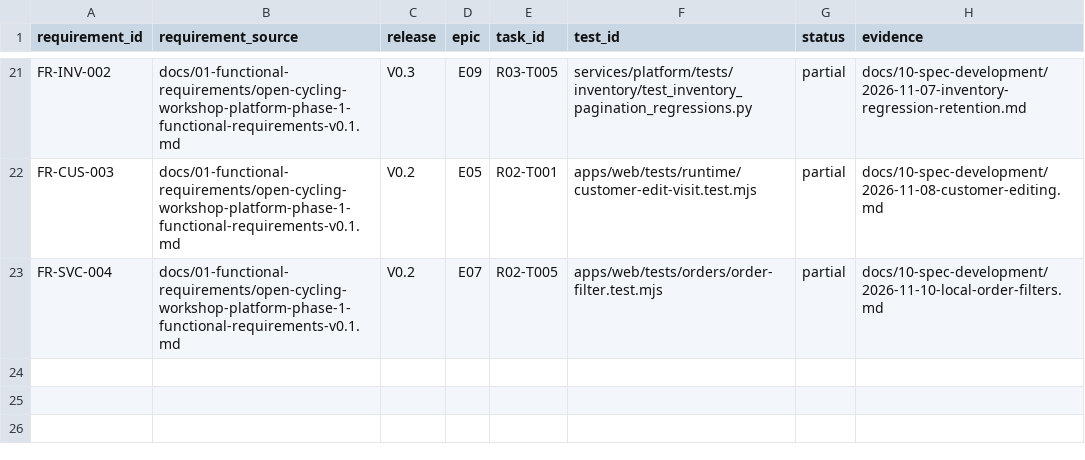
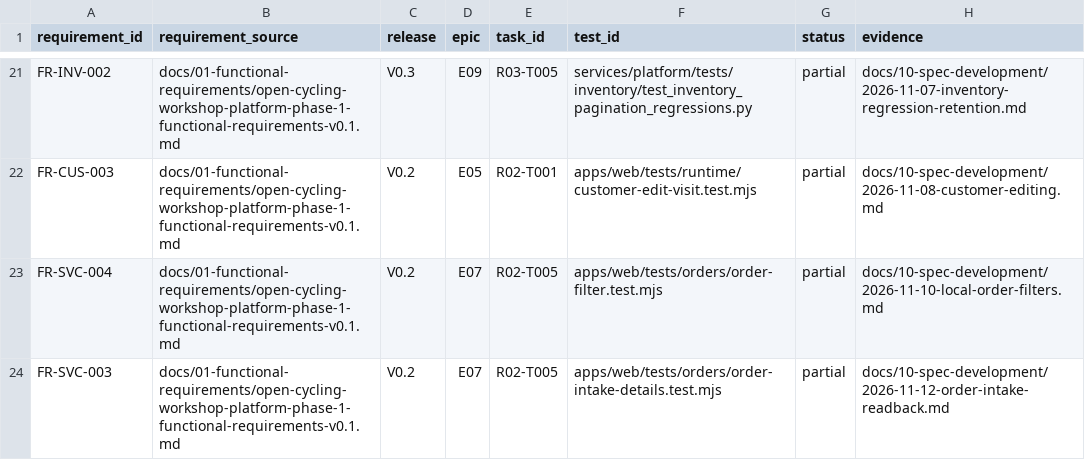
Before and after one commit to IzignaMx/open-cycling-workshop, a CSV file: docs/10-spec-development/traceability.csv, drawn as a sheet; only a part is shown, gaps mark what is left out; the diff names each change by its address in the sheet, - before the commit and + after, or states it on an @@ line.

Commit message:
feat: expose saved order intake details
Signed-off-by: Codex <codex@openai.com>

```diff
--- a/docs/10-spec-development/traceability.csv
+++ b/docs/10-spec-development/traceability.csv
+row 24: FR-SVC-003 | docs/01-functional-requirements/open-cycling-workshop-platform-phase-1-functional-requirements-v0.1.md | V0.2 | E07 | R02-T005 | apps/web/tests/orders/order-intake-details.test.mjs | partial | docs/10-spec-development/2026-11-12-order-intake-readback.md
```
Also changed, not shown: 11 other files.
